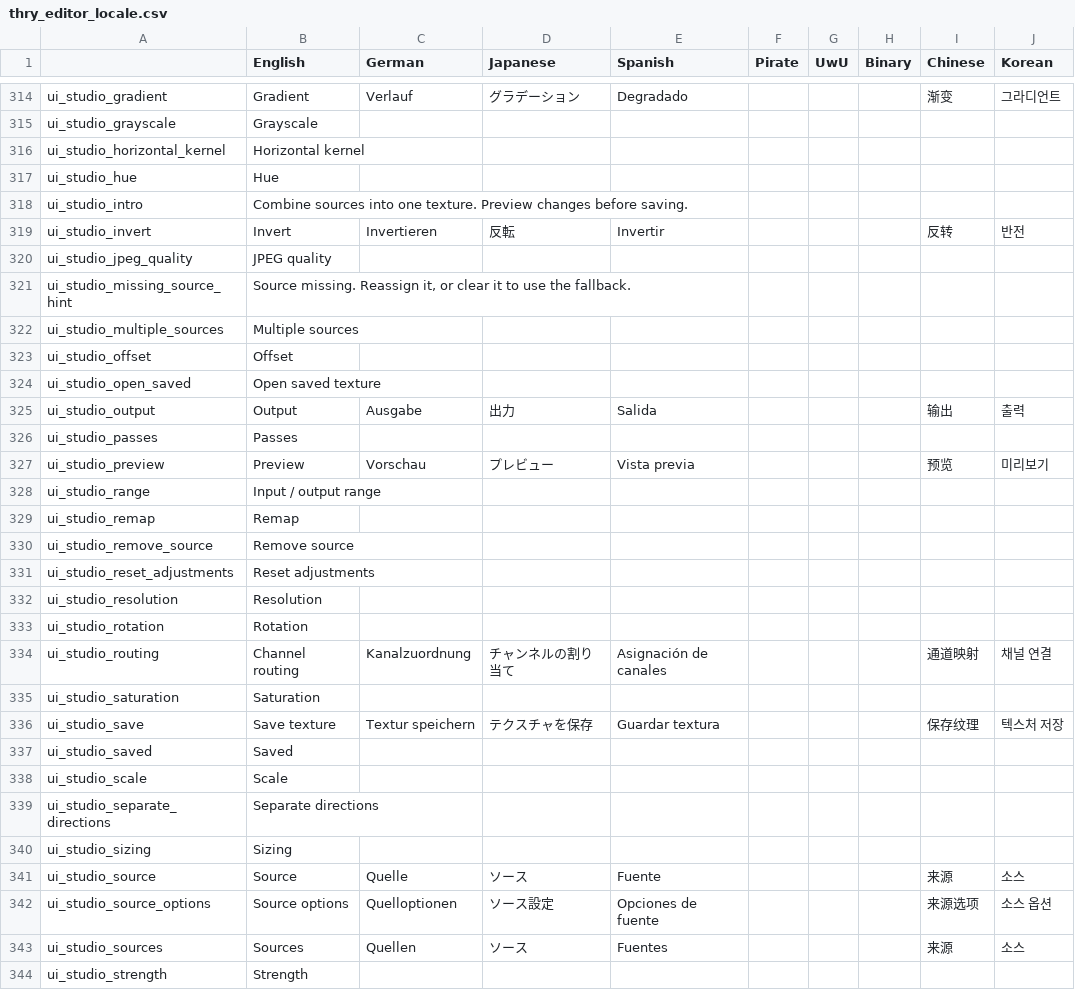
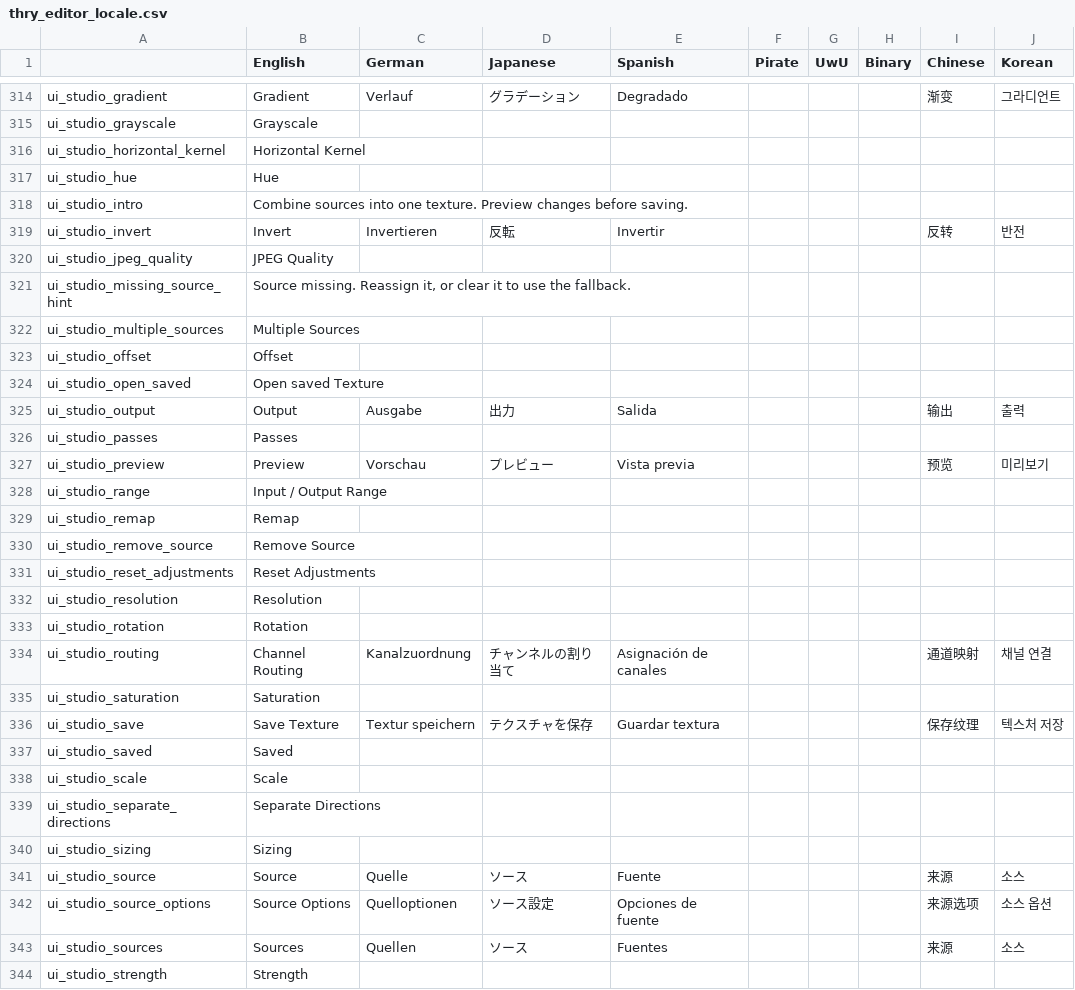
Before and after one commit to poiyomi/ThryEditor, a CSV file: thry_editor_locale.csv, drawn as a sheet; only a part is shown, gaps mark what is left out; the diff covers the shown part only.

Commit message:
Fixed CSVLint

```diff
--- a/thry_editor_locale.csv
+++ b/thry_editor_locale.csv
@@ -315,3 +315,3 @@ ui_studio_gradient,Gradient,Verlauf,グラデーション,Degradado,,,,渐变,
 ui_studio_grayscale,Grayscale,,,,,,,,,
-ui_studio_horizontal_kernel,Horizontal kernel,,,,,,,,,
+ui_studio_horizontal_kernel,Horizontal Kernel,,,,,,,,,
 ui_studio_hue,Hue,,,,,,,,,
@@ -319,7 +319,7 @@ ui_studio_intro,Combine sources into one texture. Preview changes before saving.
 ui_studio_invert,Invert,Invertieren,反転,Invertir,,,,反转,반전,
-ui_studio_jpeg_quality,JPEG quality,,,,,,,,,
+ui_studio_jpeg_quality,JPEG Quality,,,,,,,,,
 ui_studio_missing_source_hint,"Source missing. Reassign it, or clear it to use the fallback.",,,,,,,,,
-ui_studio_multiple_sources,Multiple sources,,,,,,,,,
+ui_studio_multiple_sources,Multiple Sources,,,,,,,,,
 ui_studio_offset,Offset,,,,,,,,,
-ui_studio_open_saved,Open saved texture,,,,,,,,,
+ui_studio_open_saved,Open saved Texture,,,,,,,,,
 ui_studio_output,Output,Ausgabe,出力,Salida,,,,输出,출력,
@@ -327,17 +327,17 @@ ui_studio_passes,Passes,,,,,,,,,
 ui_studio_preview,Preview,Vorschau,プレビュー,Vista previa,,,,预览,미리보기,
-ui_studio_range,Input / output range,,,,,,,,,
+ui_studio_range,Input / Output Range,,,,,,,,,
 ui_studio_remap,Remap,,,,,,,,,
-ui_studio_remove_source,Remove source,,,,,,,,,
-ui_studio_reset_adjustments,Reset adjustments,,,,,,,,,
+ui_studio_remove_source,Remove Source,,,,,,,,,
+ui_studio_reset_adjustments,Reset Adjustments,,,,,,,,,
 ui_studio_resolution,Resolution,,,,,,,,,
 ui_studio_rotation,Rotation,,,,,,,,,
-ui_studio_routing,Channel routing,Kanalzuordnung,チャンネルの割り当て,Asignación de canales,,,,通道映射,채널 연결,
+ui_studio_routing,Channel Routing,Kanalzuordnung,チャンネルの割り当て,Asignación de canales,,,,通道映射,채널 연결,
 ui_studio_saturation,Saturation,,,,,,,,,
-ui_studio_save,Save texture,Textur speichern,テクスチャを保存,Guardar textura,,,,保存纹理,텍스처 저장,
+ui_studio_save,Save Texture,Textur speichern,テクスチャを保存,Guardar textura,,,,保存纹理,텍스처 저장,
 ui_studio_saved,Saved,,,,,,,,,
 ui_studio_scale,Scale,,,,,,,,,
-ui_studio_separate_directions,Separate directions,,,,,,,,,
+ui_studio_separate_directions,Separate Directions,,,,,,,,,
 ui_studio_sizing,Sizing,,,,,,,,,
 ui_studio_source,Source,Quelle,ソース,Fuente,,,,来源,소스,
-ui_studio_source_options,Source options,Quelloptionen,ソース設定,Opciones de fuente,,,,来源选项,소스 옵션,
+ui_studio_source_options,Source Options,Quelloptionen,ソース設定,Opciones de fuente,,,,来源选项,소스 옵션,
 ui_studio_sources,Sources,Quellen,ソース,Fuentes,,,,来源,소스,
```
Also changed, not shown: 72 edited cells elsewhere in this file.
